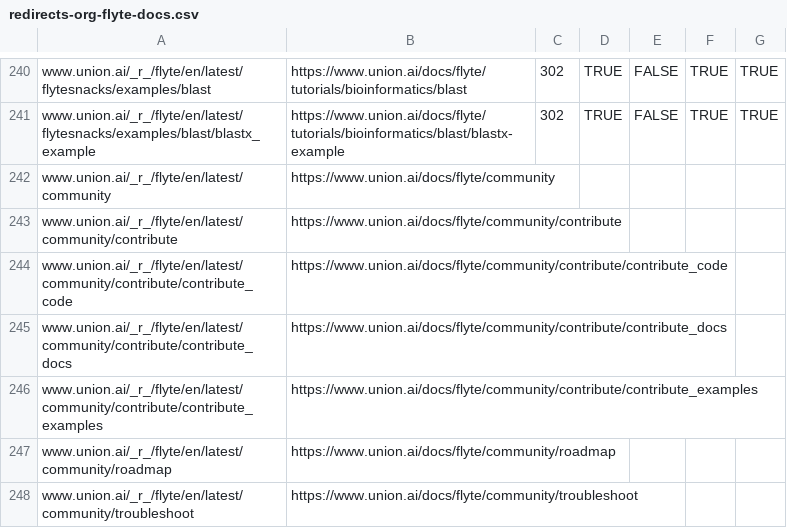
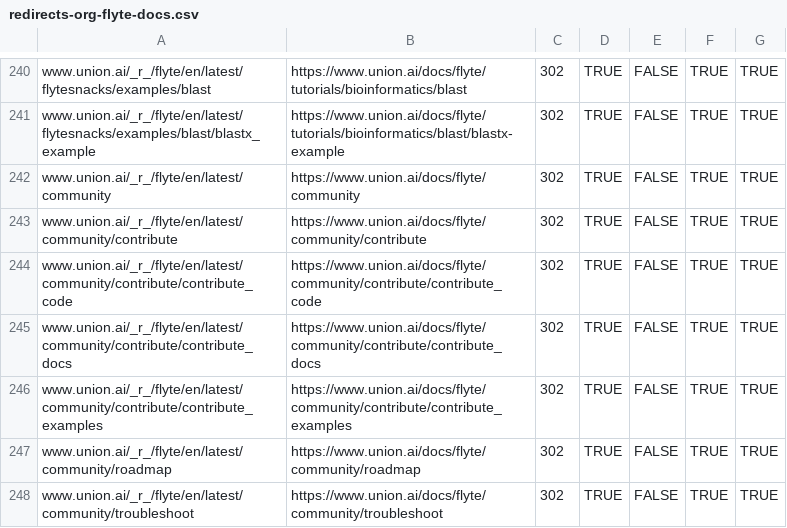
Before and after one commit to unionai/unionai-docs, a CSV file: redirects-org-flyte-docs.csv, drawn as a sheet; only a part is shown, gaps mark what is left out.

Commit message:
update

```diff
--- a/redirects-org-flyte-docs.csv
+++ b/redirects-org-flyte-docs.csv
@@ -241,8 +241,8 @@ www.union.ai/_r_/flyte/en/latest/flytesnacks/examples/blast,https://www.union.ai
 www.union.ai/_r_/flyte/en/latest/flytesnacks/examples/blast/blastx_example,https://www.union.ai/docs/flyte/tutorials/bioinformatics/blast/blastx-example,302,TRUE,FALSE,TRUE,TRUE
-www.union.ai/_r_/flyte/en/latest/community,https://www.union.ai/docs/flyte/community
-www.union.ai/_r_/flyte/en/latest/community/contribute,https://www.union.ai/docs/flyte/community/contribute
-www.union.ai/_r_/flyte/en/latest/community/contribute/contribute_code,https://www.union.ai/docs/flyte/community/contribute/contribute_code
-www.union.ai/_r_/flyte/en/latest/community/contribute/contribute_docs,https://www.union.ai/docs/flyte/community/contribute/contribute_docs
-www.union.ai/_r_/flyte/en/latest/community/contribute/contribute_examples,https://www.union.ai/docs/flyte/community/contribute/contribute_examples
-www.union.ai/_r_/flyte/en/latest/community/roadmap,https://www.union.ai/docs/flyte/community/roadmap
-www.union.ai/_r_/flyte/en/latest/community/troubleshoot,https://www.union.ai/docs/flyte/community/troubleshoot
+www.union.ai/_r_/flyte/en/latest/community,https://www.union.ai/docs/flyte/community,302,TRUE,FALSE,TRUE,TRUE
+www.union.ai/_r_/flyte/en/latest/community/contribute,https://www.union.ai/docs/flyte/community/contribute,302,TRUE,FALSE,TRUE,TRUE
+www.union.ai/_r_/flyte/en/latest/community/contribute/contribute_code,https://www.union.ai/docs/flyte/community/contribute/contribute_code,302,TRUE,FALSE,TRUE,TRUE
+www.union.ai/_r_/flyte/en/latest/community/contribute/contribute_docs,https://www.union.ai/docs/flyte/community/contribute/contribute_docs,302,TRUE,FALSE,TRUE,TRUE
+www.union.ai/_r_/flyte/en/latest/community/contribute/contribute_examples,https://www.union.ai/docs/flyte/community/contribute/contribute_examples,302,TRUE,FALSE,TRUE,TRUE
+www.union.ai/_r_/flyte/en/latest/community/roadmap,https://www.union.ai/docs/flyte/community/roadmap,302,TRUE,FALSE,TRUE,TRUE
+www.union.ai/_r_/flyte/en/latest/community/troubleshoot,https://www.union.ai/docs/flyte/community/troubleshoot,302,TRUE,FALSE,TRUE,TRUE
```
